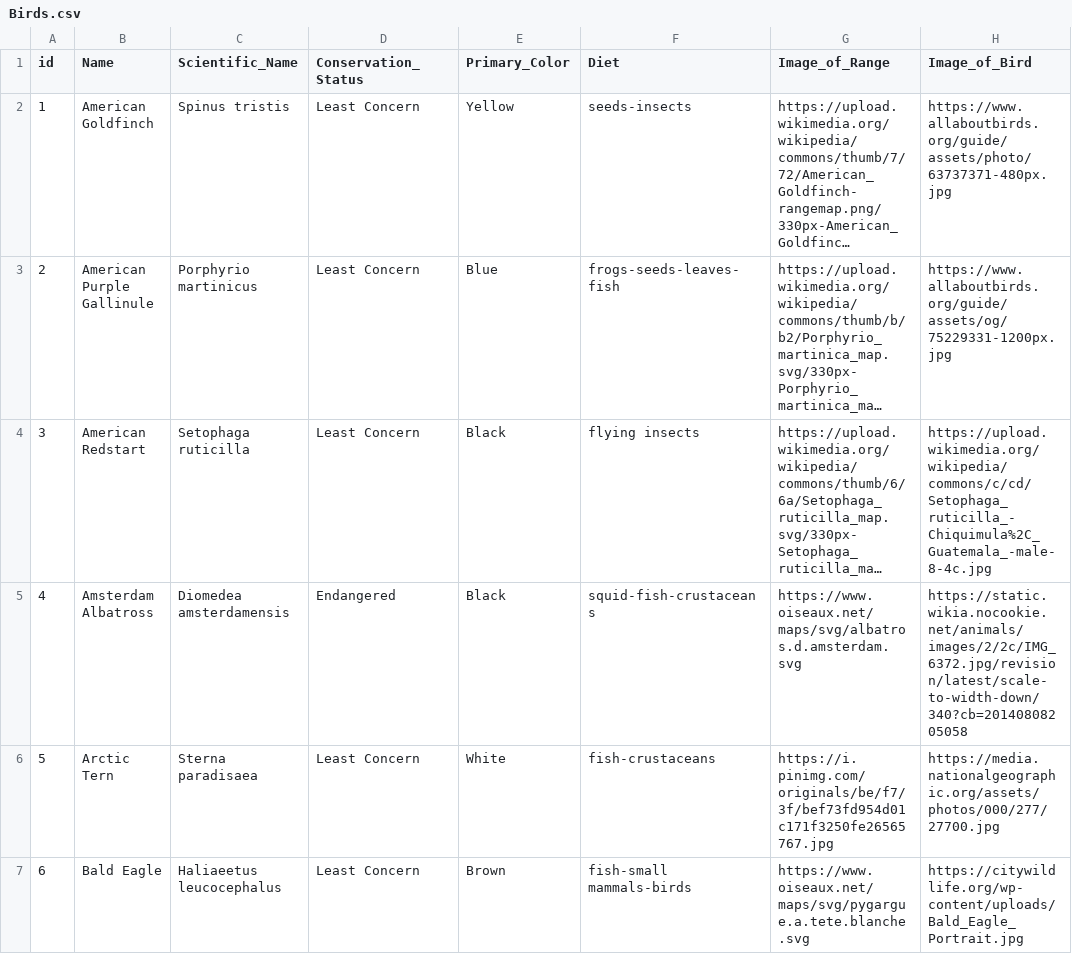
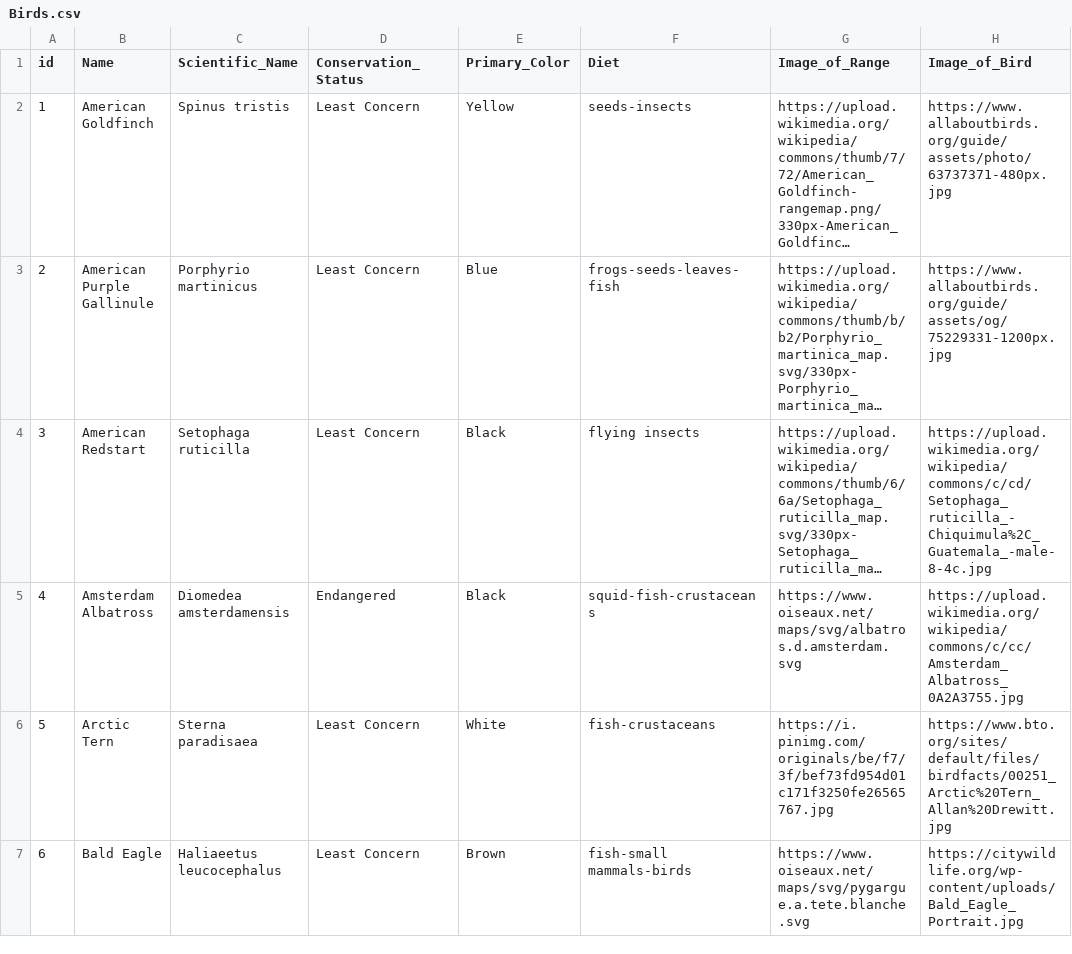
Before and after one commit to piyanudk/kidjacode, a CSV file: data/Birds.csv, drawn as a sheet; only a part is shown; long unchanged cells end in …; the diff covers the shown part only; the diff names each change by its address in the sheet, - before the commit and + after, or states it on an @@ line.

Commit message:
update bird image address

```diff
--- a/data/Birds.csv
+++ b/data/Birds.csv
-H5 (Image_of_Bird): https://static.wikia.nocookie.net/animals/images/2/2c/IMG_6372.jpg/revision/latest/scale-to-width-down/340?cb=20140808205058
+H5 (Image_of_Bird): https://upload.wikimedia.org/wikipedia/commons/c/cc/Amsterdam_Albatross_0A2A3755.jpg
-H6 (Image_of_Bird): https://media.nationalgeographic.org/assets/photos/000/277/27700.jpg
+H6 (Image_of_Bird): https://www.bto.org/sites/default/files/birdfacts/00251_Arctic%20Tern_Allan%20Drewitt.jpg
```
Also changed, not shown: 3 edited cells elsewhere in this file.
